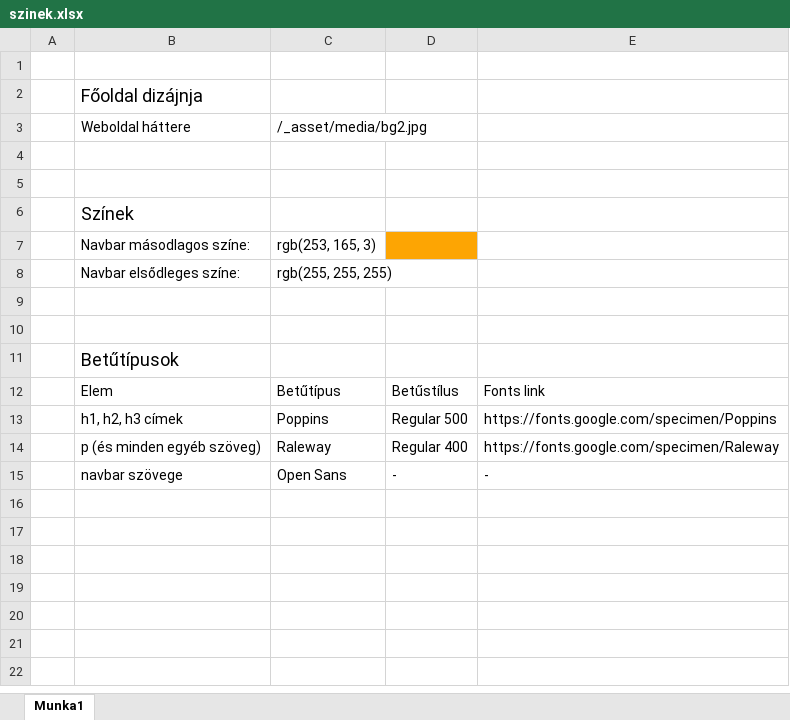
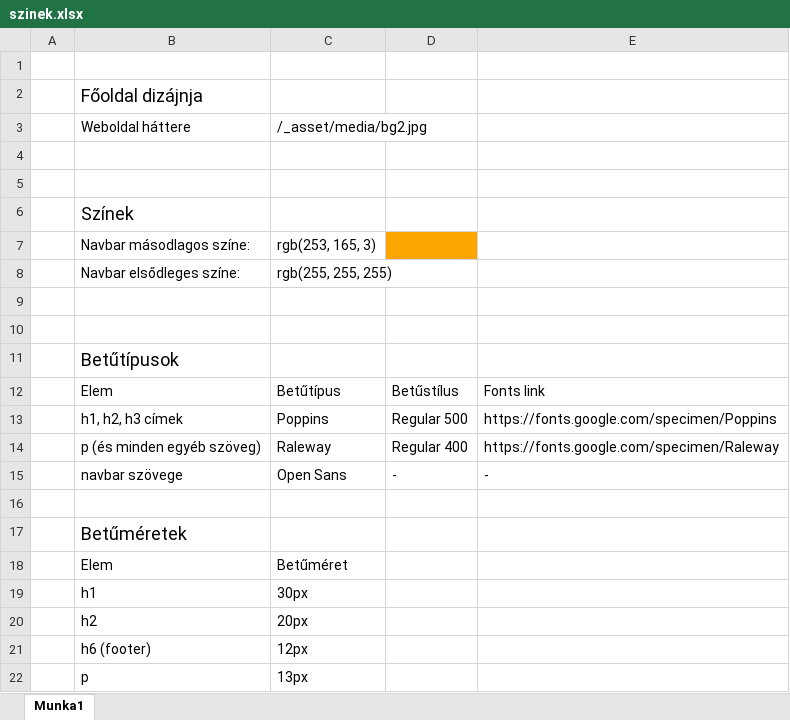
Before and after one commit to vb2007/2023-24-ikt-1, an Excel workbook: szinek.xlsx, sheet Munka1, drawn as a sheet; values as stored, in another font and other column widths than the file's, no borders; the diff names each change by its address in the sheet, - before the commit and + after, or states it on an @@ line.

Commit message:
xls betűméretek update

```diff
--- a/szinek.xlsx (sheet Munka1)
+++ b/szinek.xlsx (sheet Munka1)
+row 16: (empty)
+row 17:  | Betűméretek
+row 18:  | Elem | Betűméret
+row 19:  | h1 | 30px
+row 20:  | h2 | 20px
+row 21:  | h6 (footer) | 12px
+row 22:  | p | 13px
```
